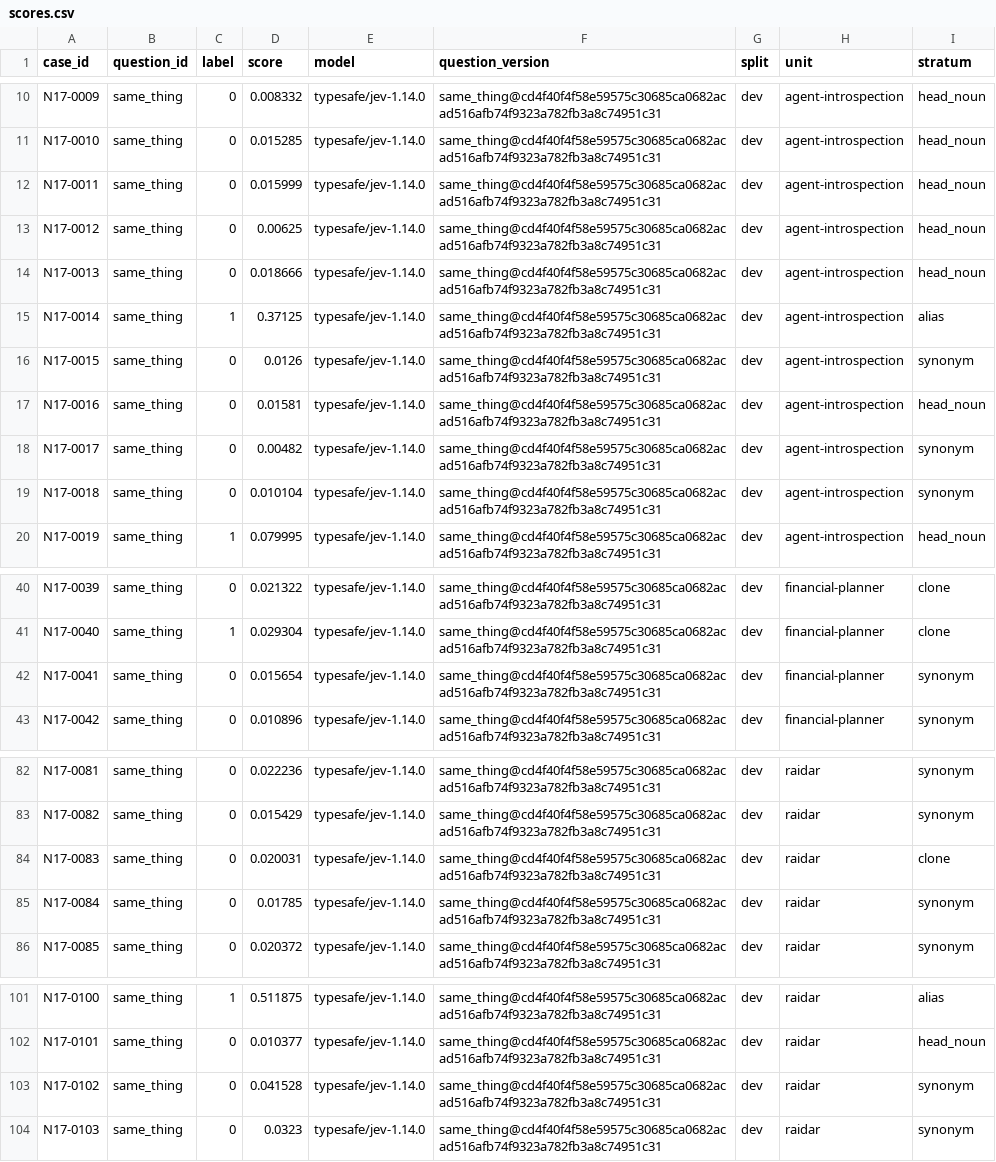
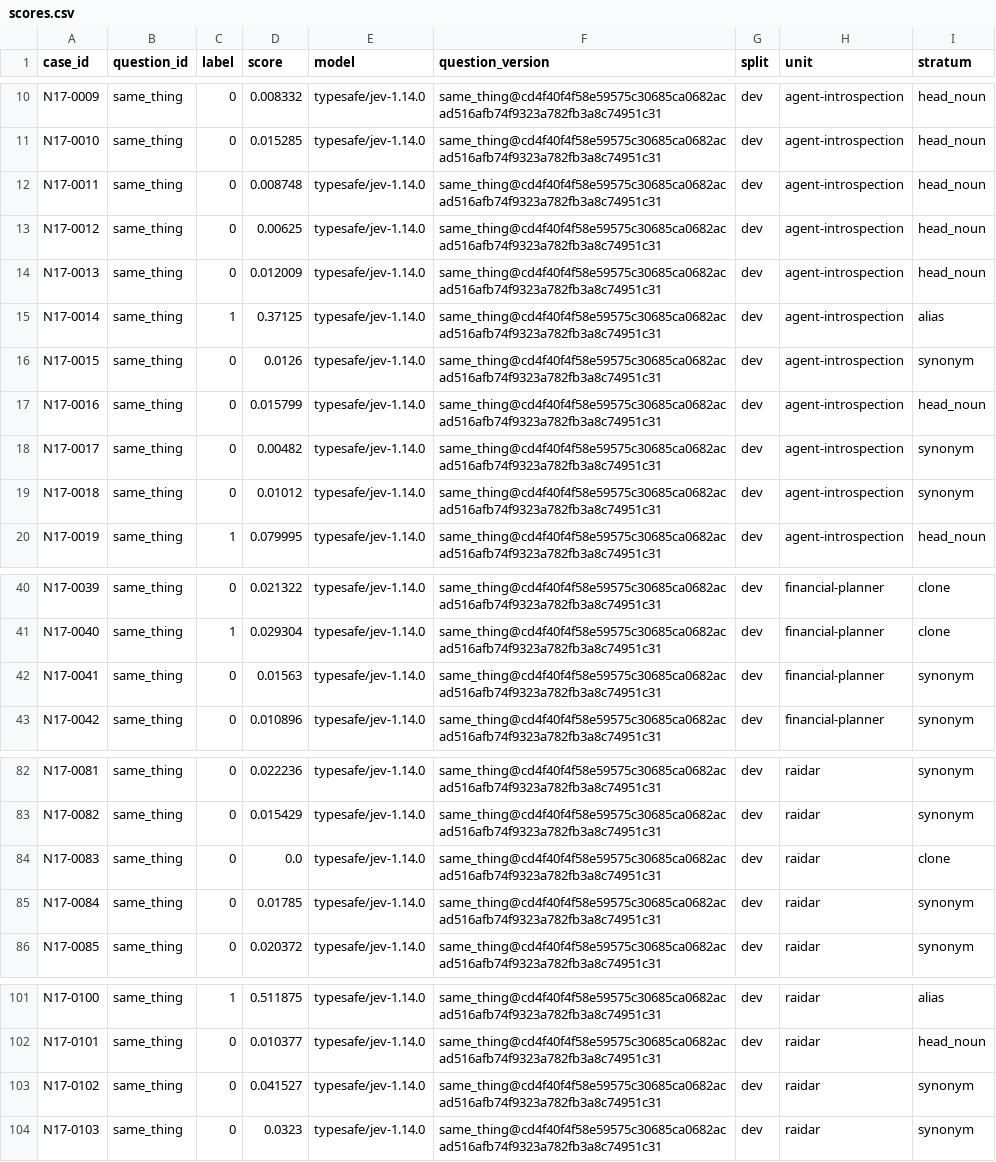
Before and after one commit to adam-jackson-cf/oh-mi-pi-config, a CSV file: agent/extensions/agent-rails/judgments/structure-naming/scores.csv, drawn as a sheet; only a part is shown, gaps mark what is left out.

```diff
--- a/agent/extensions/agent-rails/judgments/structure-naming/scores.csv
+++ b/agent/extensions/agent-rails/judgments/structure-naming/scores.csv
@@ -11,10 +11,10 @@ N17-0009,same_thing,0,0.008332,typesafe/jev-1.14.0,same_thing@cd4f40f4f58e59575c
 N17-0010,same_thing,0,0.015285,typesafe/jev-1.14.0,same_thing@cd4f40f4f58e59575c30685ca0682acad516afb74f9323a782fb3a8c74951c31,dev,agent-introspection,head_noun
-N17-0011,same_thing,0,0.015999,typesafe/jev-1.14.0,same_thing@cd4f40f4f58e59575c30685ca0682acad516afb74f9323a782fb3a8c74951c31,dev,agent-introspection,head_noun
+N17-0011,same_thing,0,0.008748,typesafe/jev-1.14.0,same_thing@cd4f40f4f58e59575c30685ca0682acad516afb74f9323a782fb3a8c74951c31,dev,agent-introspection,head_noun
 N17-0012,same_thing,0,0.00625,typesafe/jev-1.14.0,same_thing@cd4f40f4f58e59575c30685ca0682acad516afb74f9323a782fb3a8c74951c31,dev,agent-introspection,head_noun
-N17-0013,same_thing,0,0.018666,typesafe/jev-1.14.0,same_thing@cd4f40f4f58e59575c30685ca0682acad516afb74f9323a782fb3a8c74951c31,dev,agent-introspection,head_noun
+N17-0013,same_thing,0,0.012009,typesafe/jev-1.14.0,same_thing@cd4f40f4f58e59575c30685ca0682acad516afb74f9323a782fb3a8c74951c31,dev,agent-introspection,head_noun
 N17-0014,same_thing,1,0.37125,typesafe/jev-1.14.0,same_thing@cd4f40f4f58e59575c30685ca0682acad516afb74f9323a782fb3a8c74951c31,dev,agent-introspection,alias
 N17-0015,same_thing,0,0.0126,typesafe/jev-1.14.0,same_thing@cd4f40f4f58e59575c30685ca0682acad516afb74f9323a782fb3a8c74951c31,dev,agent-introspection,synonym
-N17-0016,same_thing,0,0.01581,typesafe/jev-1.14.0,same_thing@cd4f40f4f58e59575c30685ca0682acad516afb74f9323a782fb3a8c74951c31,dev,agent-introspection,head_noun
+N17-0016,same_thing,0,0.015799,typesafe/jev-1.14.0,same_thing@cd4f40f4f58e59575c30685ca0682acad516afb74f9323a782fb3a8c74951c31,dev,agent-introspection,head_noun
 N17-0017,same_thing,0,0.00482,typesafe/jev-1.14.0,same_thing@cd4f40f4f58e59575c30685ca0682acad516afb74f9323a782fb3a8c74951c31,dev,agent-introspection,synonym
-N17-0018,same_thing,0,0.010104,typesafe/jev-1.14.0,same_thing@cd4f40f4f58e59575c30685ca0682acad516afb74f9323a782fb3a8c74951c31,dev,agent-introspection,synonym
+N17-0018,same_thing,0,0.01012,typesafe/jev-1.14.0,same_thing@cd4f40f4f58e59575c30685ca0682acad516afb74f9323a782fb3a8c74951c31,dev,agent-introspection,synonym
 N17-0019,same_thing,1,0.079995,typesafe/jev-1.14.0,same_thing@cd4f40f4f58e59575c30685ca0682acad516afb74f9323a782fb3a8c74951c31,dev,agent-introspection,head_noun
@@ -41,3 +41,3 @@ N17-0039,same_thing,0,0.021322,typesafe/jev-1.14.0,same_thing@cd4f40f4f58e59575c
 N17-0040,same_thing,1,0.029304,typesafe/jev-1.14.0,same_thing@cd4f40f4f58e59575c30685ca0682acad516afb74f9323a782fb3a8c74951c31,dev,financial-planner,clone
-N17-0041,same_thing,0,0.015654,typesafe/jev-1.14.0,same_thing@cd4f40f4f58e59575c30685ca0682acad516afb74f9323a782fb3a8c74951c31,dev,financial-planner,synonym
+N17-0041,same_thing,0,0.01563,typesafe/jev-1.14.0,same_thing@cd4f40f4f58e59575c30685ca0682acad516afb74f9323a782fb3a8c74951c31,dev,financial-planner,synonym
 N17-0042,same_thing,0,0.010896,typesafe/jev-1.14.0,same_thing@cd4f40f4f58e59575c30685ca0682acad516afb74f9323a782fb3a8c74951c31,dev,financial-planner,synonym
@@ -83,3 +83,3 @@ N17-0081,same_thing,0,0.022236,typesafe/jev-1.14.0,same_thing@cd4f40f4f58e59575c
 N17-0082,same_thing,0,0.015429,typesafe/jev-1.14.0,same_thing@cd4f40f4f58e59575c30685ca0682acad516afb74f9323a782fb3a8c74951c31,dev,raidar,synonym
-N17-0083,same_thing,0,0.020031,typesafe/jev-1.14.0,same_thing@cd4f40f4f58e59575c30685ca0682acad516afb74f9323a782fb3a8c74951c31,dev,raidar,clone
+N17-0083,same_thing,0,0.0,typesafe/jev-1.14.0,same_thing@cd4f40f4f58e59575c30685ca0682acad516afb74f9323a782fb3a8c74951c31,dev,raidar,clone
 N17-0084,same_thing,0,0.01785,typesafe/jev-1.14.0,same_thing@cd4f40f4f58e59575c30685ca0682acad516afb74f9323a782fb3a8c74951c31,dev,raidar,synonym
@@ -102,3 +102,3 @@ N17-0100,same_thing,1,0.511875,typesafe/jev-1.14.0,same_thing@cd4f40f4f58e59575c
 N17-0101,same_thing,0,0.010377,typesafe/jev-1.14.0,same_thing@cd4f40f4f58e59575c30685ca0682acad516afb74f9323a782fb3a8c74951c31,dev,raidar,head_noun
-N17-0102,same_thing,0,0.041528,typesafe/jev-1.14.0,same_thing@cd4f40f4f58e59575c30685ca0682acad516afb74f9323a782fb3a8c74951c31,dev,raidar,synonym
+N17-0102,same_thing,0,0.041527,typesafe/jev-1.14.0,same_thing@cd4f40f4f58e59575c30685ca0682acad516afb74f9323a782fb3a8c74951c31,dev,raidar,synonym
 N17-0103,same_thing,0,0.0323,typesafe/jev-1.14.0,same_thing@cd4f40f4f58e59575c30685ca0682acad516afb74f9323a782fb3a8c74951c31,dev,raidar,synonym
```
Also changed, not shown: 3 other files.
